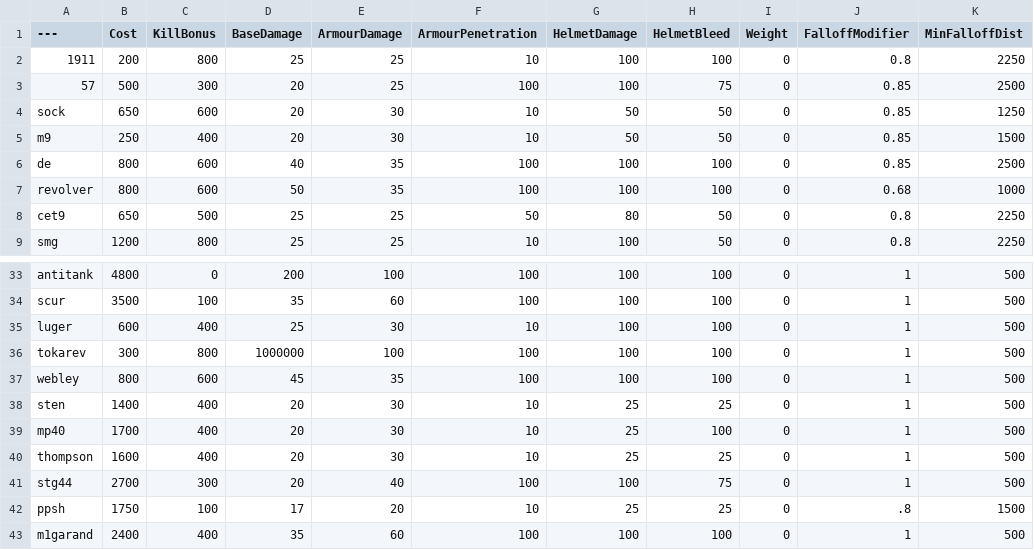
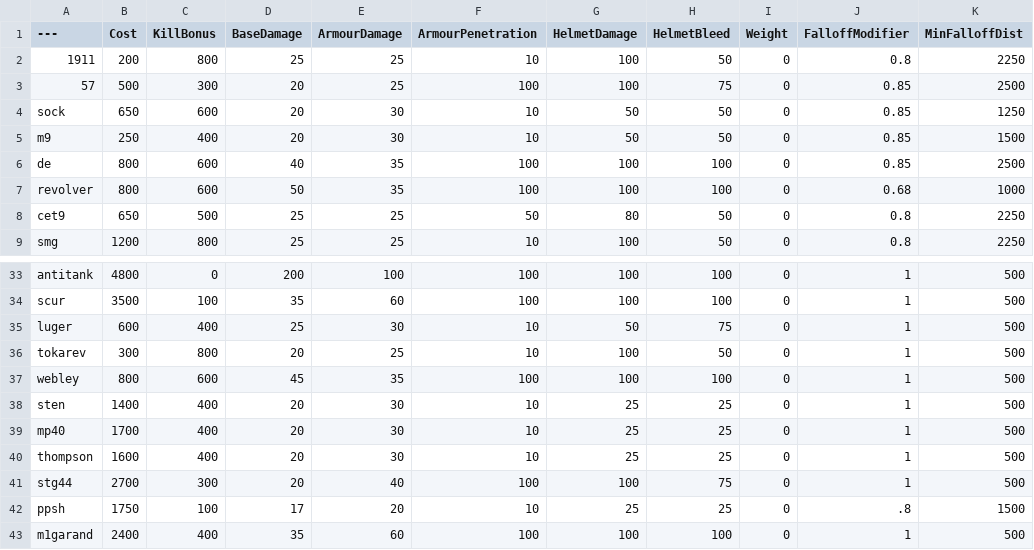
Before and after one commit to ceezyrp/BalancingTable, a CSV file: BalancingTable.csv, drawn as a sheet; only a part is shown, gaps mark what is left out; the diff names each change by its address in the sheet, - before the commit and + after, or states it on an @@ line.

Commit message:
Update BalancingTable.csv

```diff
--- a/BalancingTable.csv
+++ b/BalancingTable.csv
-H2 (HelmetBleed): 100
+H2 (HelmetBleed): 50
-G35 (HelmetDamage): 100
+G35 (HelmetDamage): 50
-H35 (HelmetBleed): 100
+H35 (HelmetBleed): 75
-D36 (BaseDamage): 1000000
+D36 (BaseDamage): 20
-E36 (ArmourDamage): 100
+E36 (ArmourDamage): 25
-F36 (ArmourPenetration): 100
+F36 (ArmourPenetration): 10
-H36 (HelmetBleed): 100
+H36 (HelmetBleed): 50
-H39 (HelmetBleed): 100
+H39 (HelmetBleed): 25
```
